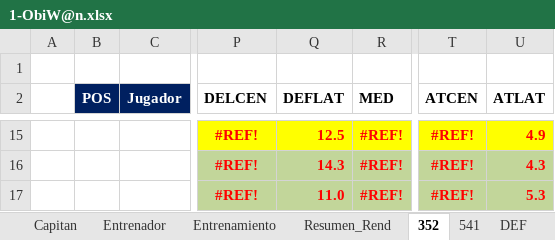
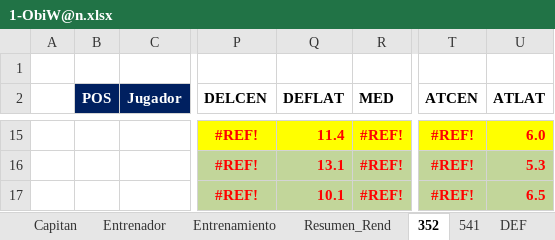
Before and after one commit to uny11/HI, an Excel workbook: projects/current/hattrick/1-ObiW@n.xlsx, sheet 352, drawn as a sheet; only a part is shown, gaps mark what is left out; values as stored, in another font and other column widths than the file's, no borders; conditional formats not drawn; the diff covers the shown part only; the diff names each change by its address in the sheet, - before the commit and + after, or states it on an @@ line.

```diff
--- a/projects/current/hattrick/1-ObiW@n.xlsx (sheet 352)
+++ b/projects/current/hattrick/1-ObiW@n.xlsx (sheet 352)
-Q15 (DEFLAT): 12.5
+Q15 (DEFLAT): 11.4
-U15 (ATLAT): 4.9
+U15 (ATLAT): 6.0
-Q16 (DEFLAT): 14.3
+Q16 (DEFLAT): 13.1
-U16 (ATLAT): 4.3
+U16 (ATLAT): 5.3
-Q17 (DEFLAT): 11.0
+Q17 (DEFLAT): 10.1
-U17 (ATLAT): 5.3
+U17 (ATLAT): 6.5
```
Also changed, not shown: 6 added rows, 6 removed rows and 50 edited cells elsewhere in this sheet, sheet Evaluacion, sheet JUVENILES, sheet Entrenamiento, sheet Capitan, sheet Calculadora_Tactica, sheet PLANTILLA, 12 more sheets, other sheet tabs, formulas that keep their value, charts or pictures, projects/current/hattrick/1-Luke.xlsx, projects/current/hattrick/4-SimuladorPartidos.xlsx, 7 other files.
